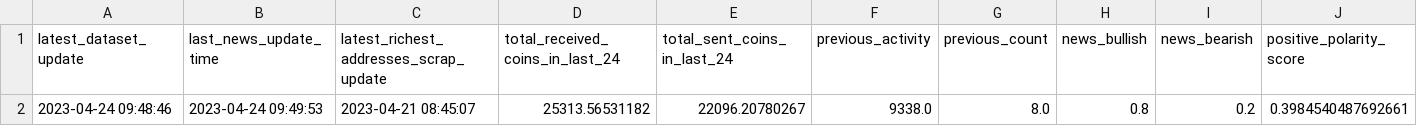
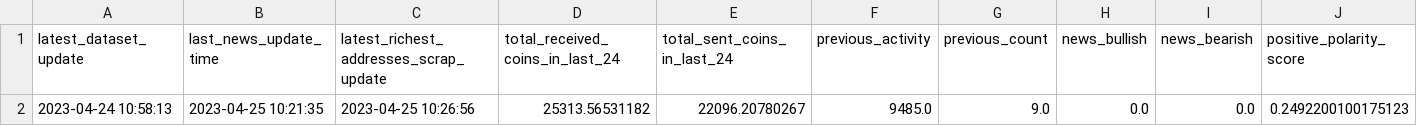
Before and after one commit to williamnordberg/adam_trader, a CSV file: data/latest_info_saved.csv, drawn as a sheet; only a part is shown; removed rows and columns are numbered as before the commit, all else as after; rows hold the shown columns only; the diff names each change by its address in the sheet, - before the commit and + after, or states it on an @@ line.

```diff
--- a/data/latest_info_saved.csv
+++ b/data/latest_info_saved.csv
-row 2: 2023-04-24 09:48:46 | 2023-04-24 09:49:53 | 2023-04-21 08:45:07 | 25313.56531182 | 22096.20780267 | 9338.0 | 8.0 | 0.8 | 0.2 | 0.3984540487692661
+row 2: 2023-04-24 10:58:13 | 2023-04-25 10:21:35 | 2023-04-25 10:26:56 | 25313.56531182 | 22096.20780267 | 9485.0 | 9.0 | 0.0 | 0.0 | 0.2492200100175123
```
Also changed, not shown: data/bitcoin_rich_list2000.csv, data/database.csv, 8 other files.
